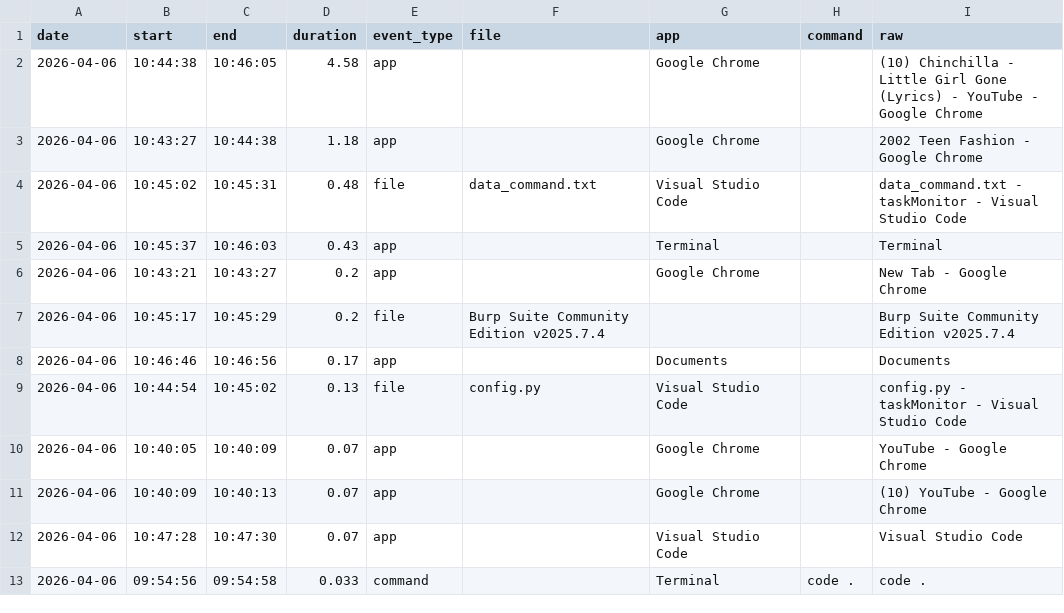
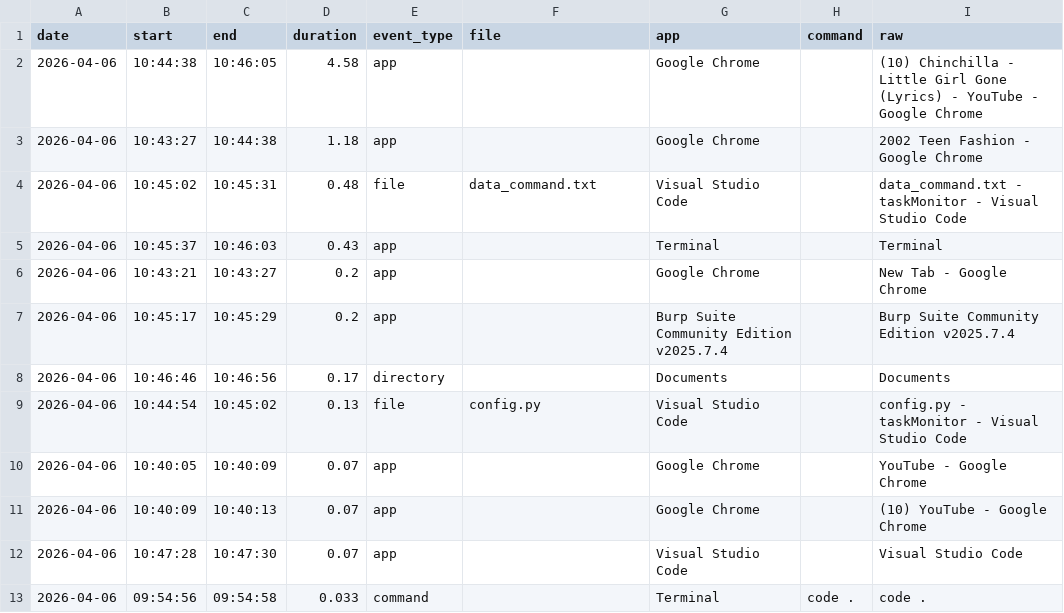
Before and after one commit to AidanAcartis/taskMonitor, a CSV file: data/processed/events_normalized.csv, drawn as a sheet; only a part is shown.

```diff
--- a/data/processed/events_normalized.csv
+++ b/data/processed/events_normalized.csv
@@ -6,4 +6,4 @@ date,start,end,duration,event_type,file,app,command,raw
 2026-04-06,10:43:21,10:43:27,0.2,app,,Google Chrome,,New Tab - Google Chrome
-2026-04-06,10:45:17,10:45:29,0.2,file,Burp Suite Community Edition v2025.7.4,,,Burp Suite Community Edition v2025.7.4
-2026-04-06,10:46:46,10:46:56,0.17,app,,Documents,,Documents
+2026-04-06,10:45:17,10:45:29,0.2,app,,Burp Suite Community Edition v2025.7.4,,Burp Suite Community Edition v2025.7.4
+2026-04-06,10:46:46,10:46:56,0.17,directory,,Documents,,Documents
 2026-04-06,10:44:54,10:45:02,0.13,file,config.py,Visual Studio Code,,config.py - taskMonitor - Visual Studio Code
```
Also changed, not shown: 6 other files.
